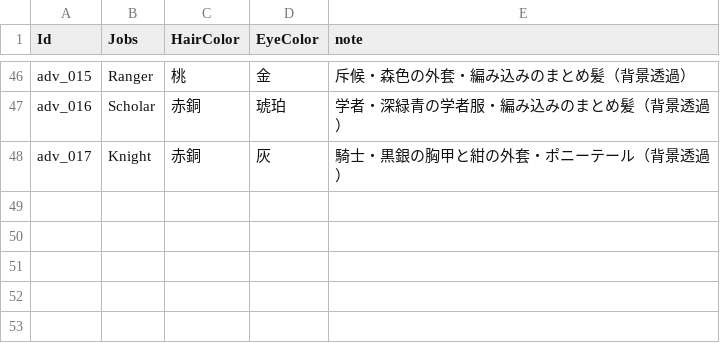
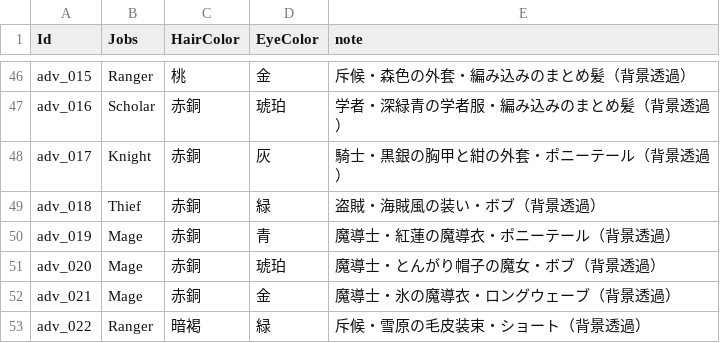
Before and after one commit to takahiro1115/guild-manager, a CSV file: docs/04_バランス表/portraits.csv, drawn as a sheet; only a part is shown, gaps mark what is left out.

```diff
--- a/docs/04_バランス表/portraits.csv
+++ b/docs/04_バランス表/portraits.csv
@@ -48 +48,6 @@ adv_016,Scholar,赤銅,琥珀,学者・深緑青の学者服・編み込みの
 adv_017,Knight,赤銅,灰,騎士・黒銀の胸甲と紺の外套・ポニーテール（背景透過）
+adv_018,Thief,赤銅,緑,盗賊・海賊風の装い・ボブ（背景透過）
+adv_019,Mage,赤銅,青,魔導士・紅蓮の魔導衣・ポニーテール（背景透過）
+adv_020,Mage,赤銅,琥珀,魔導士・とんがり帽子の魔女・ボブ（背景透過）
+adv_021,Mage,赤銅,金,魔導士・氷の魔導衣・ロングウェーブ（背景透過）
+adv_022,Ranger,暗褐,緑,斥候・雪原の毛皮装束・ショート（背景透過）
```
Also changed, not shown: 5 other files.
